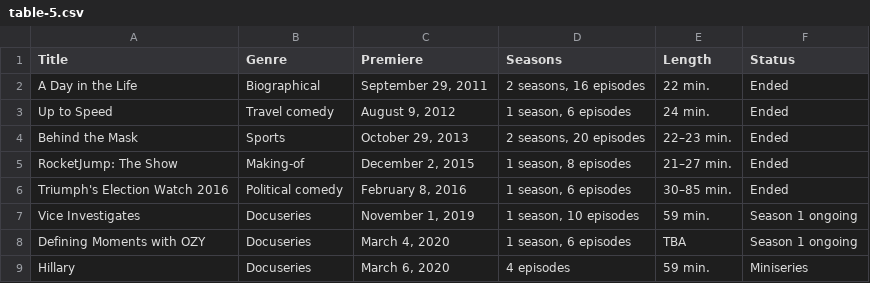
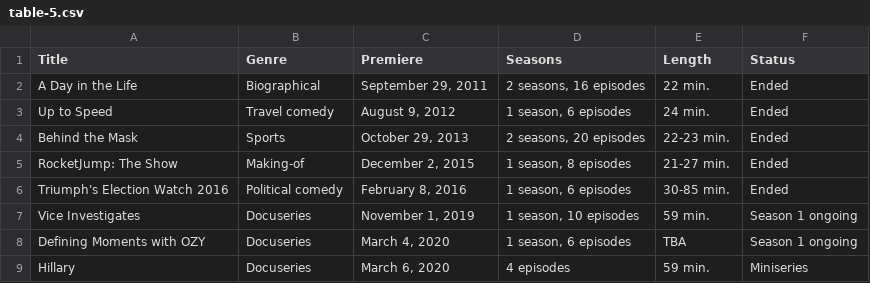
Before and after one commit to Fynn-Mehrens/original-content-eda, a CSV file: datasets/hulu/shows/table-5.csv, drawn as a sheet.

Commit message:
Update table-5.csv

```diff
--- a/datasets/hulu/shows/table-5.csv
+++ b/datasets/hulu/shows/table-5.csv
@@ -3,5 +3,5 @@ A Day in the Life,Biographical,"September 29, 2011","2 seasons, 16 episodes",22
 Up to Speed,Travel comedy,"August 9, 2012","1 season, 6 episodes",24 min.,Ended
-Behind the Mask,Sports,"October 29, 2013","2 seasons, 20 episodes",22–23 min.,Ended
-RocketJump: The Show,Making-of,"December 2, 2015","1 season, 8 episodes",21–27 min.,Ended
-Triumph's Election Watch 2016,Political comedy,"February 8, 2016","1 season, 6 episodes",30–85 min.,Ended
+Behind the Mask,Sports,"October 29, 2013","2 seasons, 20 episodes",22-23 min.,Ended
+RocketJump: The Show,Making-of,"December 2, 2015","1 season, 8 episodes",21-27 min.,Ended
+Triumph's Election Watch 2016,Political comedy,"February 8, 2016","1 season, 6 episodes",30-85 min.,Ended
 Vice Investigates,Docuseries,"November 1, 2019","1 season, 10 episodes",59 min.,Season 1 ongoing
```
